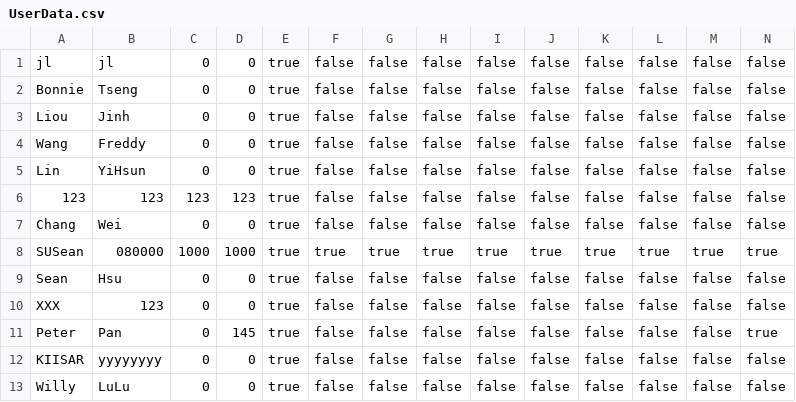
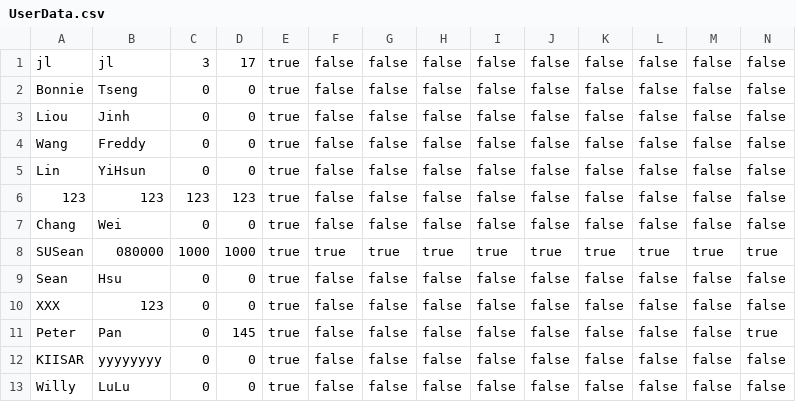
Before and after one commit to SUSean/PeterPan, a CSV file: PeterPan/UserData.csv, drawn as a sheet.

```diff
--- a/PeterPan/UserData.csv
+++ b/PeterPan/UserData.csv
@@ -1,2 +1,2 @@
-jl;jl;0;0;true;false;false;false;false;false;false;false;false;false
+jl;jl;3;17;true;false;false;false;false;false;false;false;false;false
 Bonnie;Tseng;0;0;true;false;false;false;false;false;false;false;false;false
```
Also changed, not shown: 8 other files.
